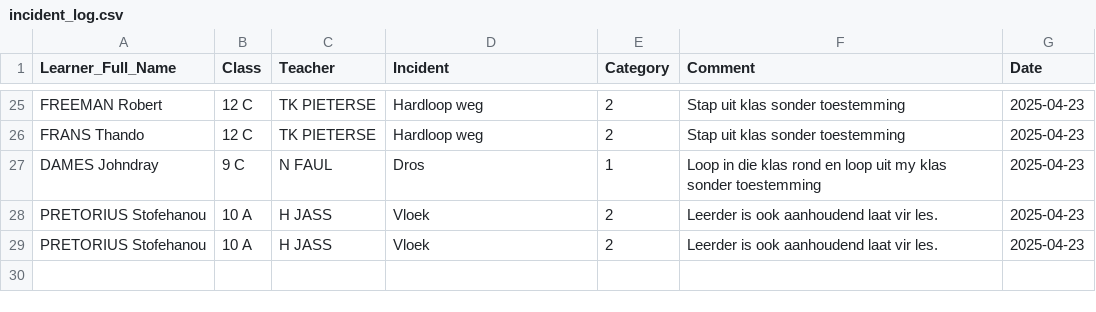
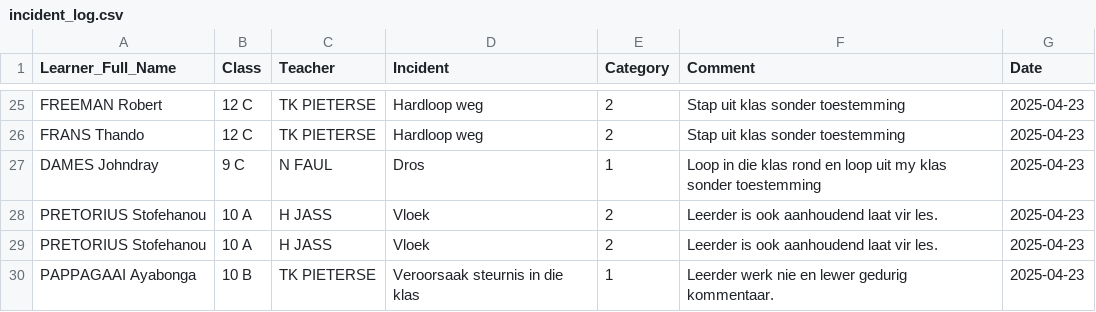
Before and after one commit to arnoldtRealph/insident, a CSV file: incident_log.csv, drawn as a sheet; only a part is shown, gaps mark what is left out.

Commit message:
Updated incident_log.csv with new incident

```diff
--- a/incident_log.csv
+++ b/incident_log.csv
@@ -51 +51,2 @@ PRETORIUS Stofehanou,10 A,H JASS,Vloek,2,Leerder is ook aanhoudend laat vir les.
 PRETORIUS Stofehanou,10 A,H JASS,Vloek,2,Leerder is ook aanhoudend laat vir les. ,2025-04-23
+PAPPAGAAI Ayabonga,10 B,TK PIETERSE,Veroorsaak steurnis in die klas,1,Leerder werk nie en lewer gedurig kommentaar.,2025-04-23
```
